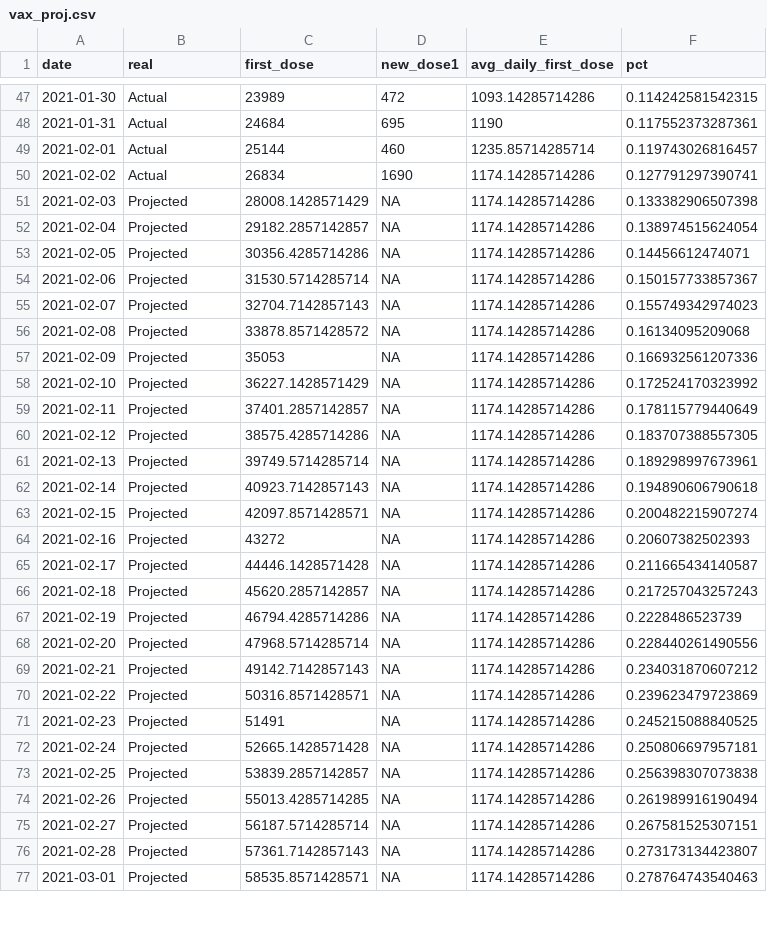
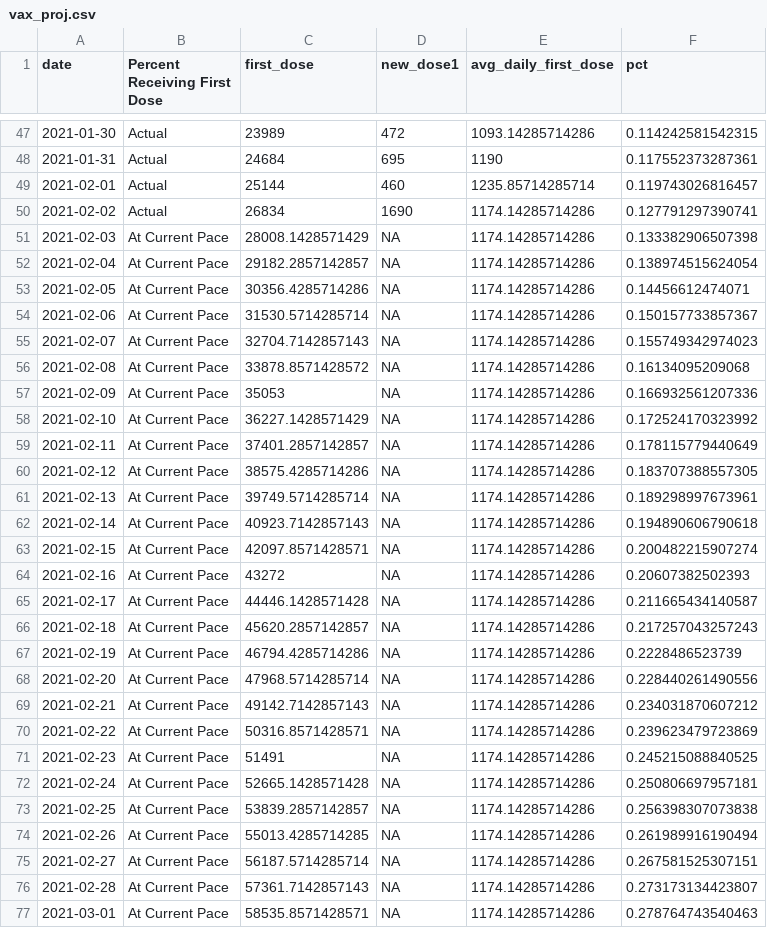
Before and after one commit to bzigterman/CUcovid, a CSV file: data/vax_proj.csv, drawn as a sheet; only a part is shown, gaps mark what is left out; the diff covers the shown part only.

```diff
--- a/data/vax_proj.csv
+++ b/data/vax_proj.csv
@@ -1 +1 @@
-"date","real","first_dose","new_dose1","avg_daily_first_dose","pct"
+"date","Percent Receiving First Dose","first_dose","new_dose1","avg_daily_first_dose","pct"
@@ -50,28 +50,28 @@
 2021-02-02,"Actual",26834,1690,1174.14285714286,0.127791297390741
-2021-02-03,"Projected",28008.1428571429,NA,1174.14285714286,0.133382906507398
-2021-02-04,"Projected",29182.2857142857,NA,1174.14285714286,0.138974515624054
-2021-02-05,"Projected",30356.4285714286,NA,1174.14285714286,0.14456612474071
-2021-02-06,"Projected",31530.5714285714,NA,1174.14285714286,0.150157733857367
-2021-02-07,"Projected",32704.7142857143,NA,1174.14285714286,0.155749342974023
-2021-02-08,"Projected",33878.8571428572,NA,1174.14285714286,0.16134095209068
-2021-02-09,"Projected",35053,NA,1174.14285714286,0.166932561207336
-2021-02-10,"Projected",36227.1428571429,NA,1174.14285714286,0.172524170323992
-2021-02-11,"Projected",37401.2857142857,NA,1174.14285714286,0.178115779440649
-2021-02-12,"Projected",38575.4285714286,NA,1174.14285714286,0.183707388557305
-2021-02-13,"Projected",39749.5714285714,NA,1174.14285714286,0.189298997673961
-2021-02-14,"Projected",40923.7142857143,NA,1174.14285714286,0.194890606790618
-2021-02-15,"Projected",42097.8571428571,NA,1174.14285714286,0.200482215907274
-2021-02-16,"Projected",43272,NA,1174.14285714286,0.20607382502393
-2021-02-17,"Projected",44446.1428571428,NA,1174.14285714286,0.211665434140587
-2021-02-18,"Projected",45620.2857142857,NA,1174.14285714286,0.217257043257243
-2021-02-19,"Projected",46794.4285714286,NA,1174.14285714286,0.2228486523739
-2021-02-20,"Projected",47968.5714285714,NA,1174.14285714286,0.228440261490556
-2021-02-21,"Projected",49142.7142857143,NA,1174.14285714286,0.234031870607212
-2021-02-22,"Projected",50316.8571428571,NA,1174.14285714286,0.239623479723869
-2021-02-23,"Projected",51491,NA,1174.14285714286,0.245215088840525
-2021-02-24,"Projected",52665.1428571428,NA,1174.14285714286,0.250806697957181
-2021-02-25,"Projected",53839.2857142857,NA,1174.14285714286,0.256398307073838
-2021-02-26,"Projected",55013.4285714285,NA,1174.14285714286,0.261989916190494
-2021-02-27,"Projected",56187.5714285714,NA,1174.14285714286,0.267581525307151
-2021-02-28,"Projected",57361.7142857143,NA,1174.14285714286,0.273173134423807
-2021-03-01,"Projected",58535.8571428571,NA,1174.14285714286,0.278764743540463
+2021-02-03,"At Current Pace",28008.1428571429,NA,1174.14285714286,0.133382906507398
+2021-02-04,"At Current Pace",29182.2857142857,NA,1174.14285714286,0.138974515624054
+2021-02-05,"At Current Pace",30356.4285714286,NA,1174.14285714286,0.14456612474071
+2021-02-06,"At Current Pace",31530.5714285714,NA,1174.14285714286,0.150157733857367
+2021-02-07,"At Current Pace",32704.7142857143,NA,1174.14285714286,0.155749342974023
+2021-02-08,"At Current Pace",33878.8571428572,NA,1174.14285714286,0.16134095209068
+2021-02-09,"At Current Pace",35053,NA,1174.14285714286,0.166932561207336
+2021-02-10,"At Current Pace",36227.1428571429,NA,1174.14285714286,0.172524170323992
+2021-02-11,"At Current Pace",37401.2857142857,NA,1174.14285714286,0.178115779440649
+2021-02-12,"At Current Pace",38575.4285714286,NA,1174.14285714286,0.183707388557305
+2021-02-13,"At Current Pace",39749.5714285714,NA,1174.14285714286,0.189298997673961
+2021-02-14,"At Current Pace",40923.7142857143,NA,1174.14285714286,0.194890606790618
+2021-02-15,"At Current Pace",42097.8571428571,NA,1174.14285714286,0.200482215907274
+2021-02-16,"At Current Pace",43272,NA,1174.14285714286,0.20607382502393
+2021-02-17,"At Current Pace",44446.1428571428,NA,1174.14285714286,0.211665434140587
+2021-02-18,"At Current Pace",45620.2857142857,NA,1174.14285714286,0.217257043257243
+2021-02-19,"At Current Pace",46794.4285714286,NA,1174.14285714286,0.2228486523739
+2021-02-20,"At Current Pace",47968.5714285714,NA,1174.14285714286,0.228440261490556
+2021-02-21,"At Current Pace",49142.7142857143,NA,1174.14285714286,0.234031870607212
+2021-02-22,"At Current Pace",50316.8571428571,NA,1174.14285714286,0.239623479723869
+2021-02-23,"At Current Pace",51491,NA,1174.14285714286,0.245215088840525
+2021-02-24,"At Current Pace",52665.1428571428,NA,1174.14285714286,0.250806697957181
+2021-02-25,"At Current Pace",53839.2857142857,NA,1174.14285714286,0.256398307073838
+2021-02-26,"At Current Pace",55013.4285714285,NA,1174.14285714286,0.261989916190494
+2021-02-27,"At Current Pace",56187.5714285714,NA,1174.14285714286,0.267581525307151
+2021-02-28,"At Current Pace",57361.7142857143,NA,1174.14285714286,0.273173134423807
+2021-03-01,"At Current Pace",58535.8571428571,NA,1174.14285714286,0.278764743540463
```
Also changed, not shown: 129 edited cells elsewhere in this file, 2 other files.
